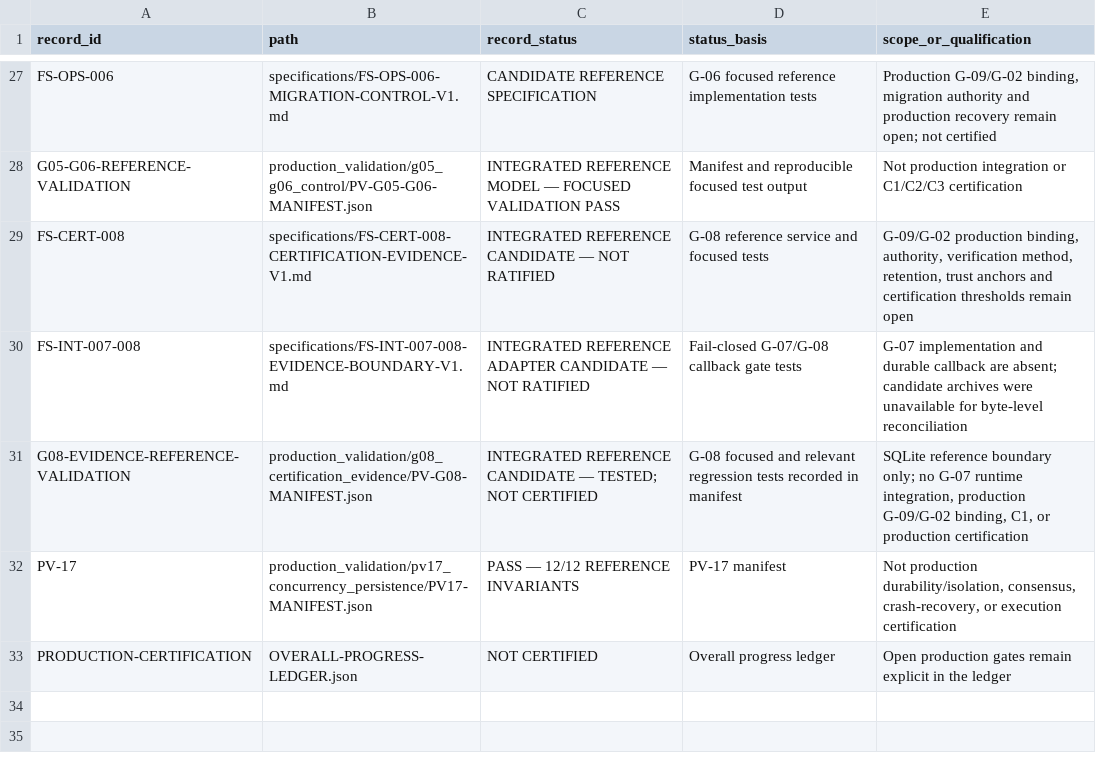
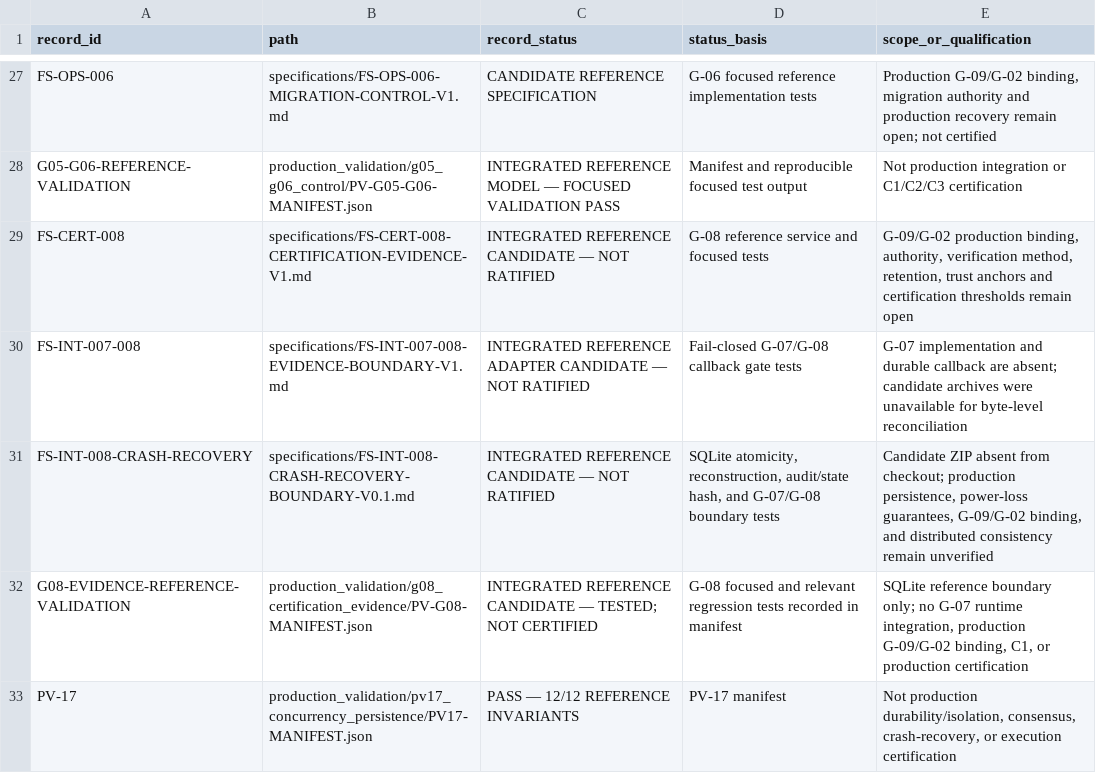
Before and after one commit to athbots/The-faundry, a CSV file: 00_SYSTEM/DOCUMENT-REGISTER.csv, drawn as a sheet; only a part is shown, gaps mark what is left out; the shorter side is filled out with more unchanged rows; the diff names each change by its address in the sheet, - before the commit and + after, or states it on an @@ line.

Commit message:
feat: add G-07 G-08 crash recovery boundary

```diff
--- a/00_SYSTEM/DOCUMENT-REGISTER.csv
+++ b/00_SYSTEM/DOCUMENT-REGISTER.csv
+row 31: FS-INT-008-CRASH-RECOVERY | specifications/FS-INT-008-CRASH-RECOVERY-BOUNDARY-V0.1.md | INTEGRATED REFERENCE CANDIDATE — NOT RATIFIED | SQLite atomicity, reconstruction, audit/state hash, and G-07/G-08 boundary tests | Candidate ZIP absent from checkout; production persistence, power-loss guarantees, G-09/G-02 binding, and distributed consistency remain unverified
```
Also changed, not shown: 7 other files.
